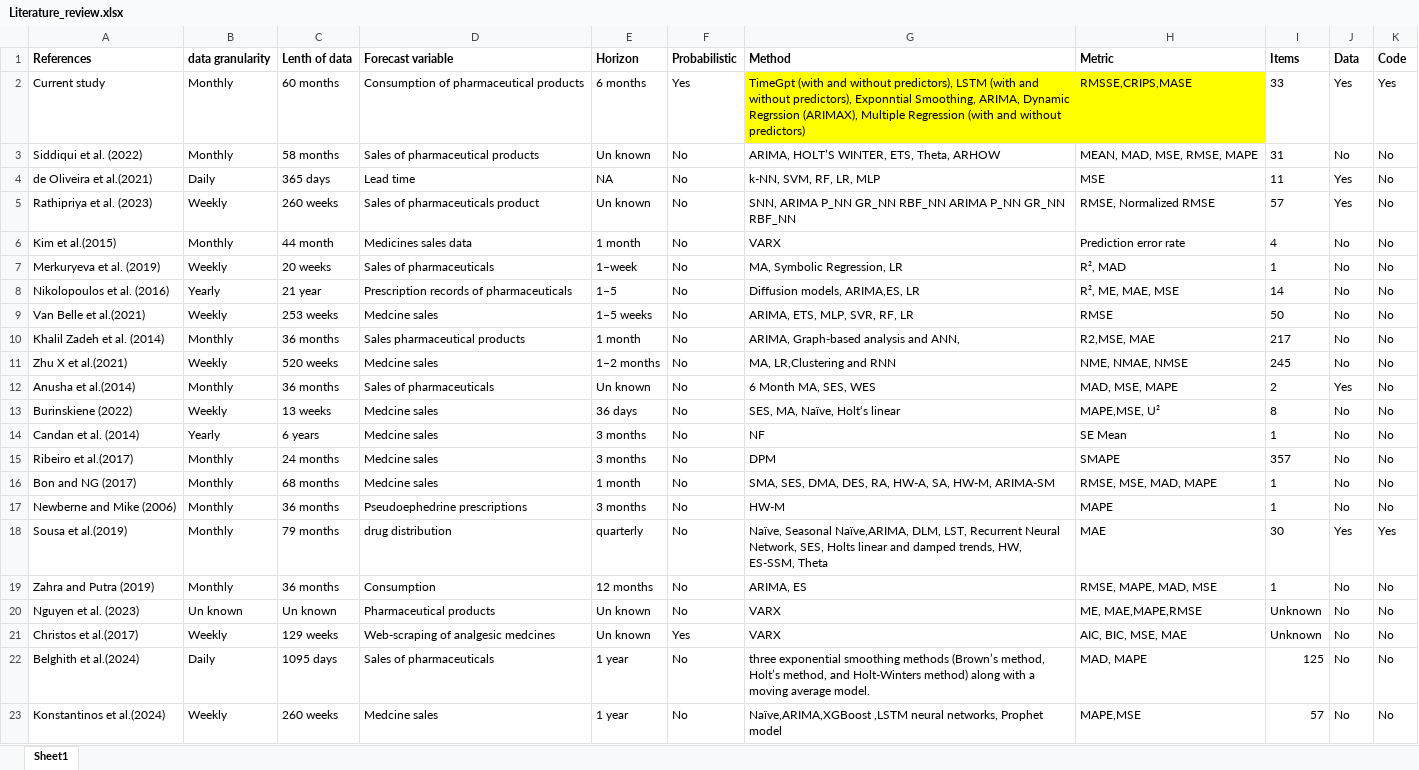
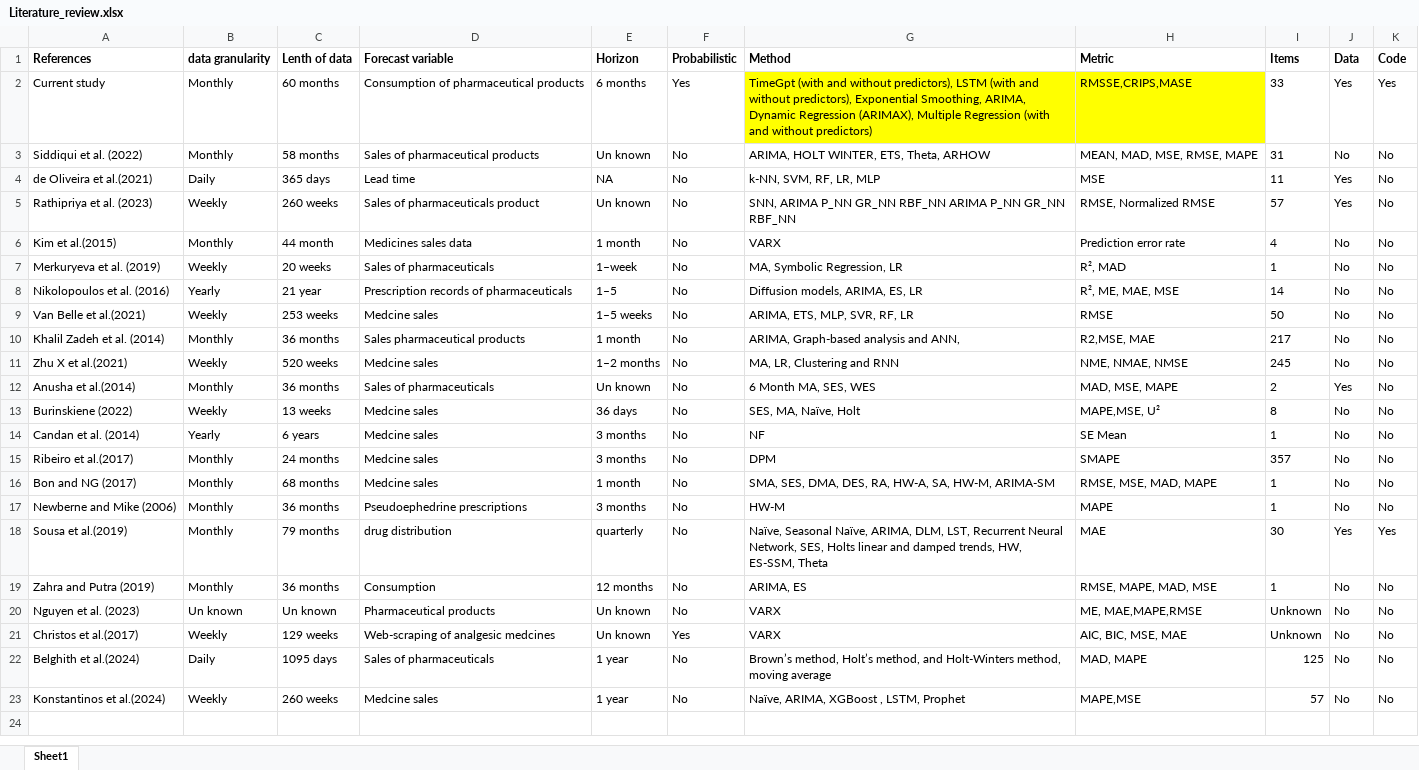
Before and after one commit to arebuissa/Forecasting_EPSS_domain_knowledge, an Excel workbook: manuscript/Literature_review.xlsx, sheet Sheet1, drawn as a sheet; values as stored, in another font and other column widths than the file's, no borders; the diff names each change by its address in the sheet, - before the commit and + after, or states it on an @@ line.

```diff
--- a/manuscript/Literature_review.xlsx (sheet Sheet1)
+++ b/manuscript/Literature_review.xlsx (sheet Sheet1)
-G2 (Method): …without predictors), Exponntial Smoothing, ARIMA, Dynamic Regrssion (ARIMAX), Multiple…
+G2 (Method): …without predictors), Exponential Smoothing, ARIMA, Dynamic Regression (ARIMAX), Multiple…
-G3 (Method): ARIMA, HOLT’S WINTER, ETS, Theta, ARHOW
+G3 (Method): ARIMA, HOLT WINTER, ETS, Theta, ARHOW
-G8 (Method): Diffusion models, ARIMA,ES, LR
+G8 (Method): Diffusion models, ARIMA, ES, LR
-G11 (Method): MA, LR,Clustering and RNN
+G11 (Method): MA, LR, Clustering and RNN
-G13 (Method): SES, MA, Naïve, Holt‘s linear
+G13 (Method): SES, MA, Naïve, Holt
-G18 (Method): Naïve, Seasonal Naïve,ARIMA, DLM, LST,…
+G18 (Method): Naïve, Seasonal Naïve, ARIMA, DLM, LST,…
-G22 (Method): three exponential smoothing methods (Brown’s method, Holt’s method, and Holt-Winters method) along with a moving average model.
+G22 (Method): Brown’s method, Holt’s method, and Holt-Winters method, moving average
-G23 (Method): Naïve,ARIMA,XGBoost ,LSTM neural networks, Prophet model
+G23 (Method): Naïve, ARIMA, XGBoost , LSTM, Prophet
```
Also changed, not shown: 48 other files.
